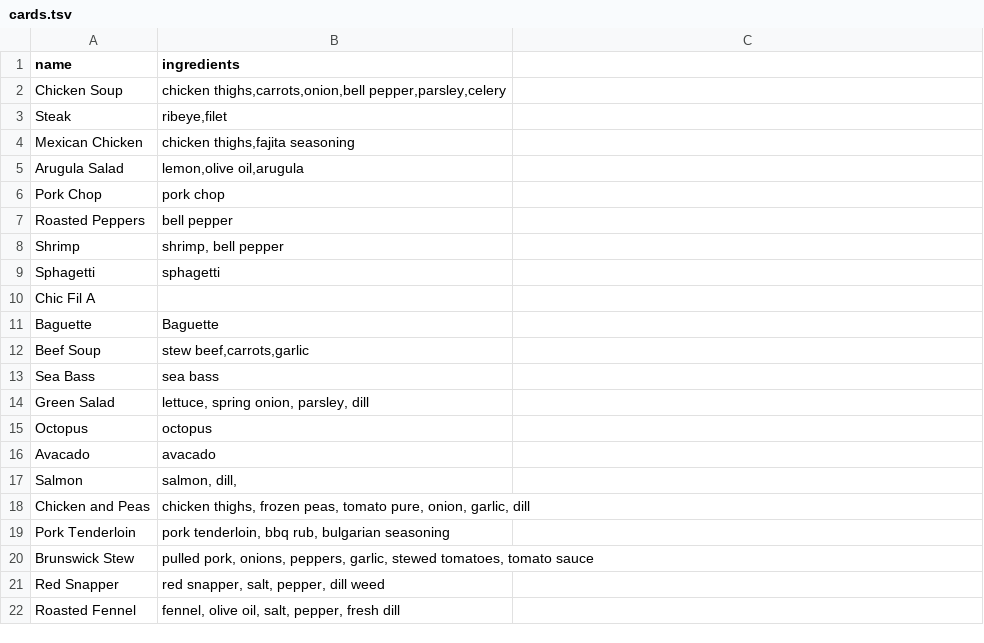
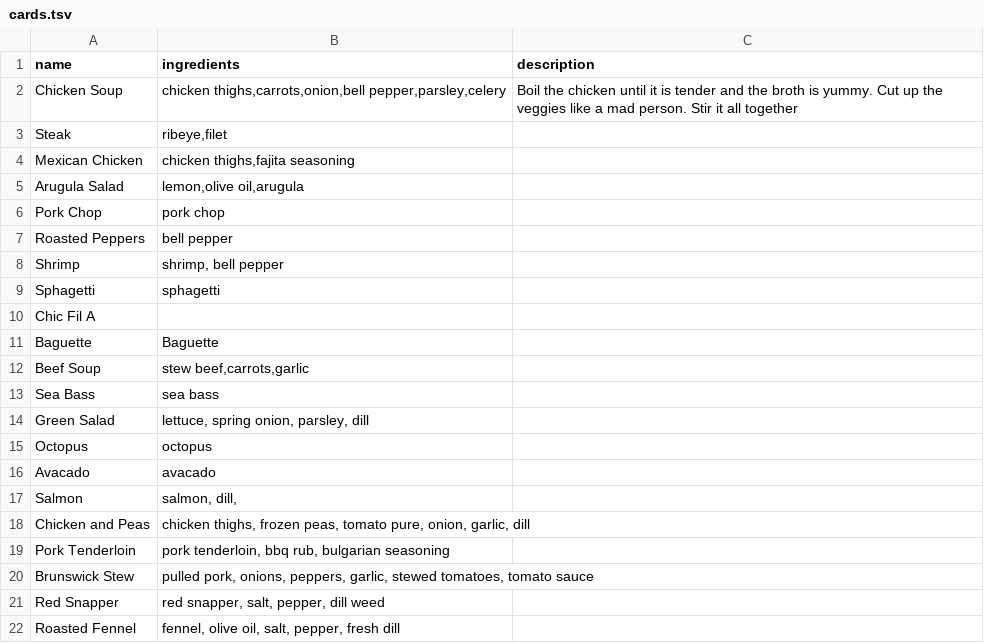
Before and after one commit to newtonlabs/materials, a TSV file: data/cards.tsv, drawn as a sheet; the diff names each change by its address in the sheet, - before the commit and + after, or states it on an @@ line.

```diff
--- a/data/cards.tsv
+++ b/data/cards.tsv
-C1: (empty)
+C1: description
-C2 (description): (empty)
+C2 (description): Boil the chicken until it is tender and the broth is yummy. Cut up the veggies like a mad person. Stir it all together
```
Also changed, not shown: 10 other files.
